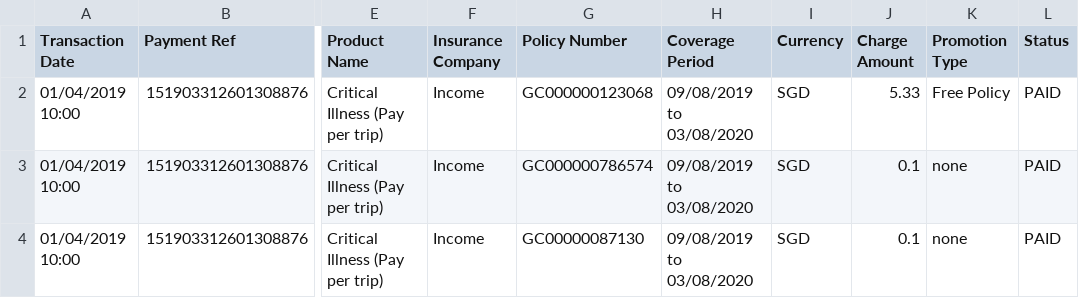
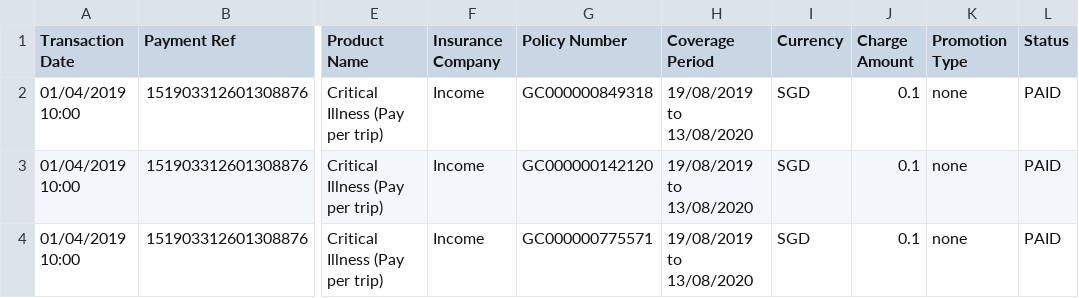
Before and after one commit to dorise1/test, a CSV file: test.csv, drawn as a sheet; only a part is shown, gaps mark what is left out; the diff names each change by its address in the sheet, - before the commit and + after, or states it on an @@ line.

Commit message:
Update test.csv

```diff
--- a/test.csv
+++ b/test.csv
-G2 (Policy Number): GC000000123068
+G2 (Policy Number): GC000000849318
-H2:H4 (Coverage Period): 09/08/2019 to 03/08/2020
+H2:H4 (Coverage Period): 19/08/2019 to 13/08/2020
-J2 (Charge Amount): 5.33
+J2 (Charge Amount): 0.1
-K2 (Promotion Type): Free Policy
+K2 (Promotion Type): none
-G3 (Policy Number): GC000000786574
+G3 (Policy Number): GC000000142120
-G4 (Policy Number): GC00000087130
+G4 (Policy Number): GC000000775571
```
